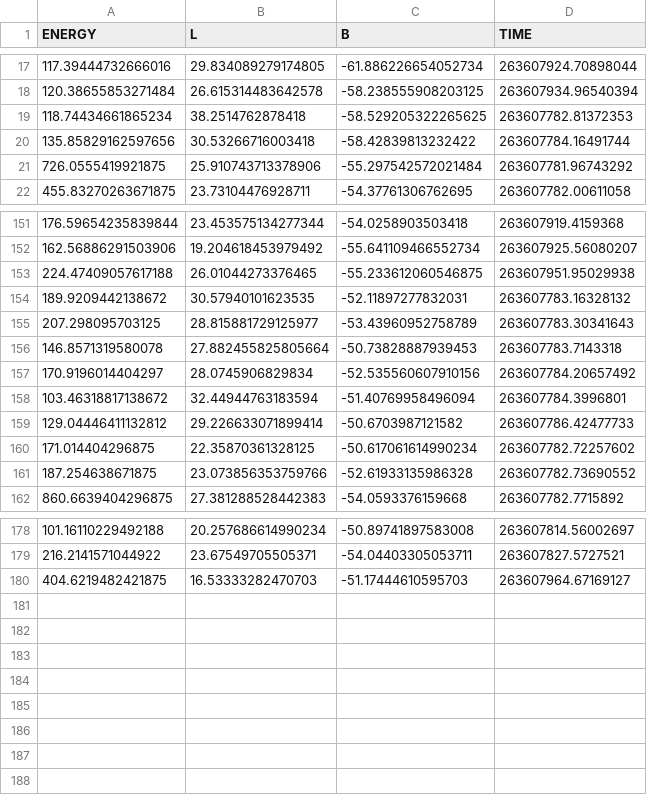
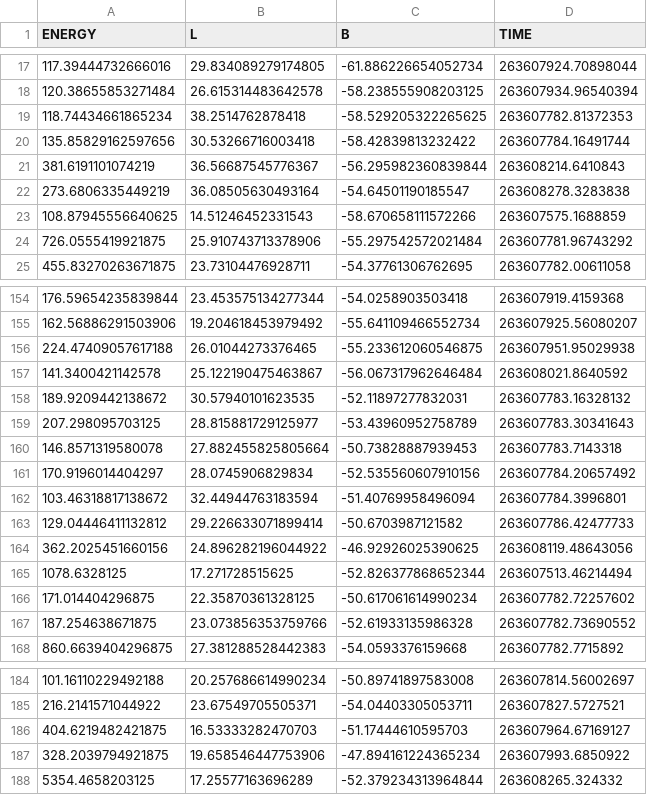
Before and after one commit to tunbehaun273/Fermi-Masterclass, a CSV file: data_csv/GRB090510_PH00.csv, drawn as a sheet; only a part is shown, gaps mark what is left out.

```diff
--- a/data_csv/GRB090510_PH00.csv
+++ b/data_csv/GRB090510_PH00.csv
@@ -20,2 +20,5 @@ ENERGY,L,B,TIME
 135.85829162597656,30.53266716003418,-58.42839813232422,263607784.16491744
+381.6191101074219,36.56687545776367,-56.295982360839844,263608214.6410843
+273.6806335449219,36.08505630493164,-54.64501190185547,263608278.3283838
+108.87945556640625,14.51246452331543,-58.670658111572266,263607575.1688859
 726.0555419921875,25.910743713378906,-55.297542572021484,263607781.96743292
@@ -153,2 +156,3 @@ ENERGY,L,B,TIME
 224.47409057617188,26.01044273376465,-55.233612060546875,263607951.95029938
+141.3400421142578,25.122190475463867,-56.067317962646484,263608021.8640592
 189.9209442138672,30.57940101623535,-52.11897277832031,263607783.16328132
@@ -159,2 +163,4 @@ ENERGY,L,B,TIME
 129.04446411132812,29.226633071899414,-50.6703987121582,263607786.42477733
+362.2025451660156,24.896282196044922,-46.92926025390625,263608119.48643056
+1078.6328125,17.271728515625,-52.826377868652344,263607513.46214494
 171.014404296875,22.35870361328125,-50.617061614990234,263607782.72257602
@@ -180 +186,3 @@ ENERGY,L,B,TIME
 404.6219482421875,16.53333282470703,-51.17444610595703,263607964.67169127
+328.2039794921875,19.658546447753906,-47.894161224365234,263607993.6850922
+5354.4658203125,17.25577163696289,-52.379234313964844,263608265.324332
```
Also changed, not shown: 1 other file.
